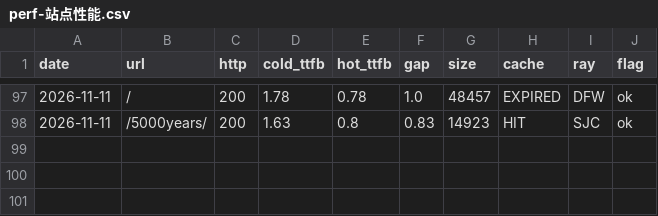
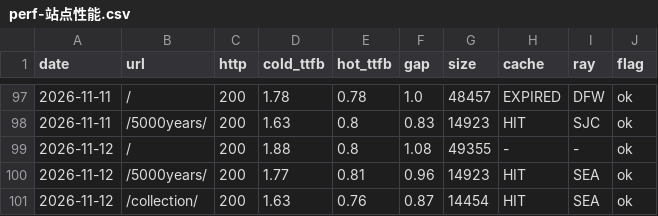
Before and after one commit to GeekBilly/theseventhrealm, a CSV file: 11-运营/data/perf-站点性能.csv, drawn as a sheet; only a part is shown, gaps mark what is left out.

```diff
--- a/11-运营/data/perf-站点性能.csv
+++ b/11-运营/data/perf-站点性能.csv
@@ -98 +98,4 @@ date,url,http,cold_ttfb,hot_ttfb,gap,size,cache,ray,flag
 2026-11-11,/5000years/,200,1.63,0.8,0.83,14923,HIT,SJC,ok
+2026-11-12,/,200,1.88,0.8,1.08,49355,-,-,ok
+2026-11-12,/5000years/,200,1.77,0.81,0.96,14923,HIT,SEA,ok
+2026-11-12,/collection/,200,1.63,0.76,0.87,14454,HIT,SEA,ok
```
Also changed, not shown: 04-市场/03-推广获客/数据回收/站点分析/站点数据.csv, 11-运营/data/credits-budget.csv, 13 other files.
